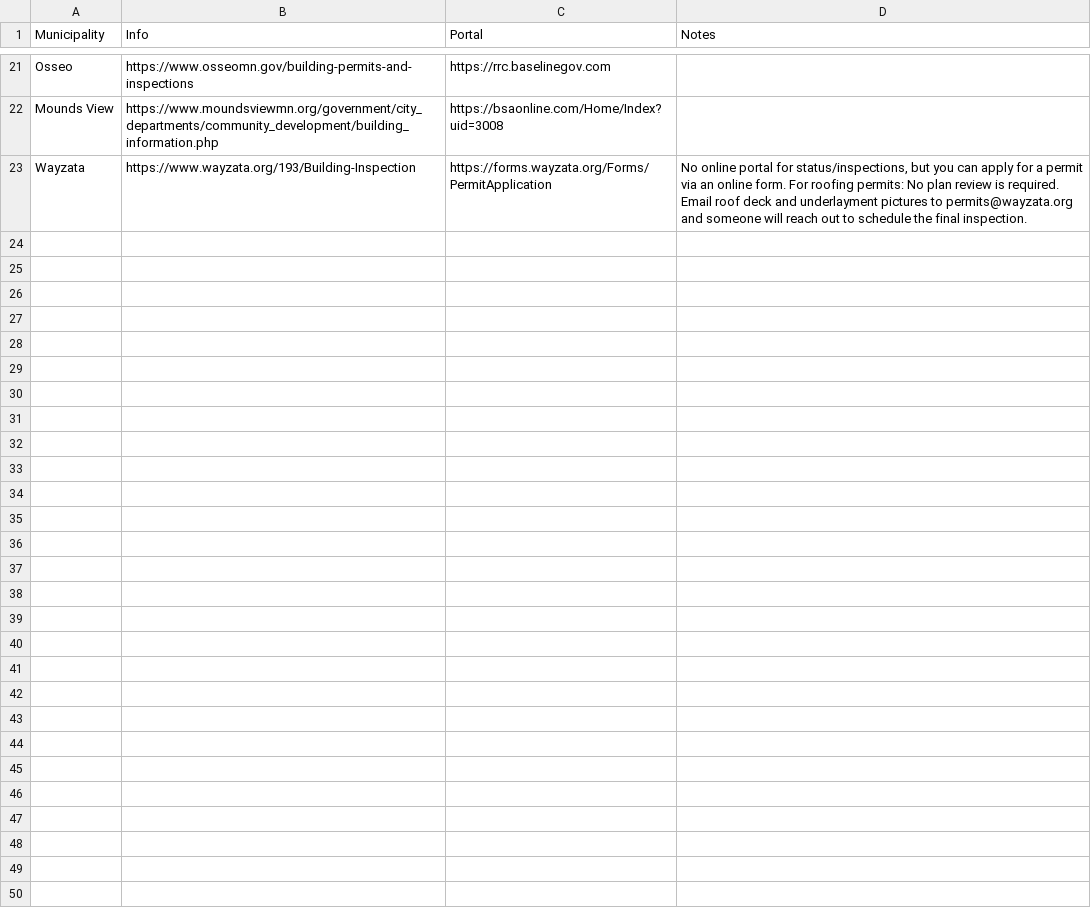
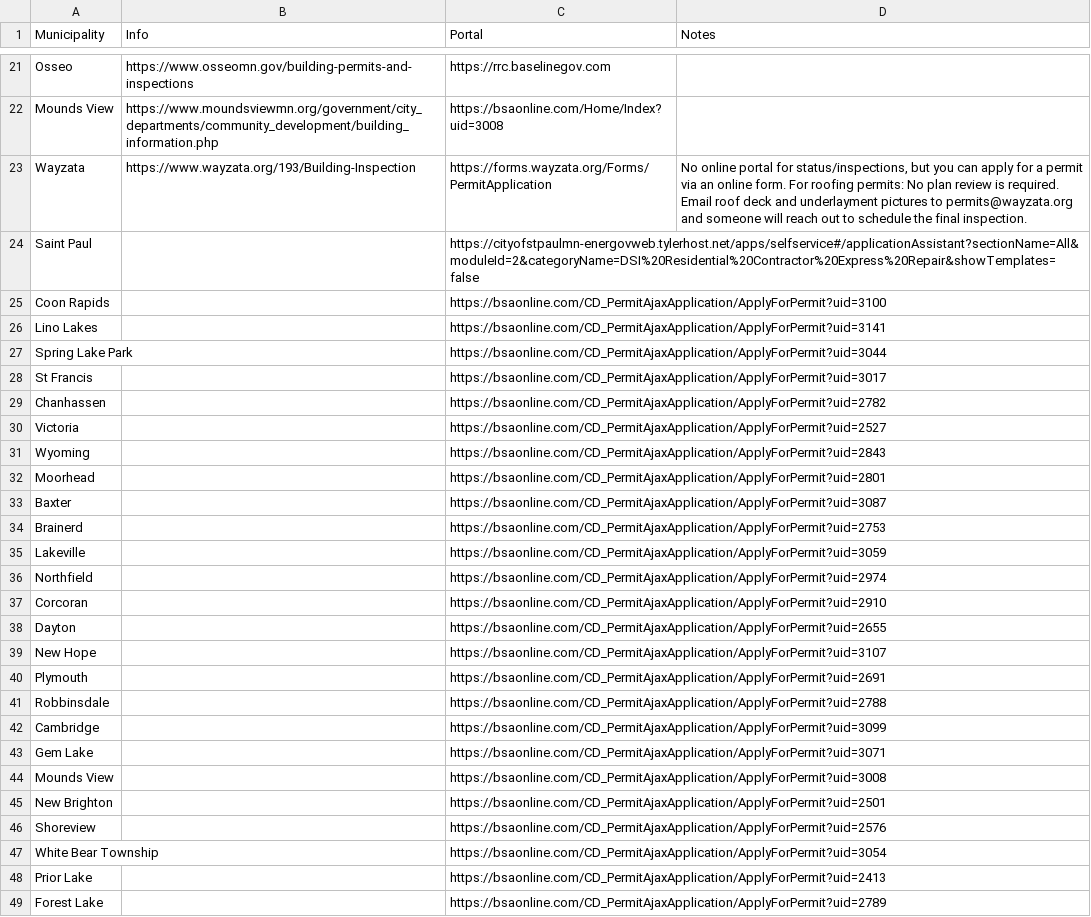
Before and after one commit to issroofing/permit-portal, a CSV file: database.csv, drawn as a sheet; only a part is shown, gaps mark what is left out; the diff names each change by its address in the sheet, - before the commit and + after, or states it on an @@ line.

Commit message:
Added municipalities to database.csv, added favicons and web manifest.

```diff
--- a/database.csv
+++ b/database.csv
+row 24: Saint Paul |  | https://cityofstpaulmn-energovweb.tylerhost.net/apps/selfservice#/applicationAssistant?sectionName=All&moduleId=2&categoryName=DSI%20Residential%20Contractor%20Express%20Repair&showTemplates=false
+row 25: Coon Rapids |  | https://bsaonline.com/CD_PermitAjaxApplication/ApplyForPermit?uid=3100
+row 26: Lino Lakes |  | https://bsaonline.com/CD_PermitAjaxApplication/ApplyForPermit?uid=3141
+row 27: Spring Lake Park |  | https://bsaonline.com/CD_PermitAjaxApplication/ApplyForPermit?uid=3044
+row 28: St Francis |  | https://bsaonline.com/CD_PermitAjaxApplication/ApplyForPermit?uid=3017
+row 29: Chanhassen |  | https://bsaonline.com/CD_PermitAjaxApplication/ApplyForPermit?uid=2782
+row 30: Victoria |  | https://bsaonline.com/CD_PermitAjaxApplication/ApplyForPermit?uid=2527
+row 31: Wyoming |  | https://bsaonline.com/CD_PermitAjaxApplication/ApplyForPermit?uid=2843
+row 32: Moorhead |  | https://bsaonline.com/CD_PermitAjaxApplication/ApplyForPermit?uid=2801
+row 33: Baxter |  | https://bsaonline.com/CD_PermitAjaxApplication/ApplyForPermit?uid=3087
+row 34: Brainerd |  | https://bsaonline.com/CD_PermitAjaxApplication/ApplyForPermit?uid=2753
+row 35: Lakeville |  | https://bsaonline.com/CD_PermitAjaxApplication/ApplyForPermit?uid=3059
+row 36: Northfield |  | https://bsaonline.com/CD_PermitAjaxApplication/ApplyForPermit?uid=2974
+row 37: Corcoran |  | https://bsaonline.com/CD_PermitAjaxApplication/ApplyForPermit?uid=2910
+row 38: Dayton |  | https://bsaonline.com/CD_PermitAjaxApplication/ApplyForPermit?uid=2655
+row 39: New Hope |  | https://bsaonline.com/CD_PermitAjaxApplication/ApplyForPermit?uid=3107
+row 40: Plymouth |  | https://bsaonline.com/CD_PermitAjaxApplication/ApplyForPermit?uid=2691
+row 41: Robbinsdale |  | https://bsaonline.com/CD_PermitAjaxApplication/ApplyForPermit?uid=2788
+row 42: Cambridge |  | https://bsaonline.com/CD_PermitAjaxApplication/ApplyForPermit?uid=3099
+row 43: Gem Lake |  | https://bsaonline.com/CD_PermitAjaxApplication/ApplyForPermit?uid=3071
+row 44: Mounds View |  | https://bsaonline.com/CD_PermitAjaxApplication/ApplyForPermit?uid=3008
+row 45: New Brighton |  | https://bsaonline.com/CD_PermitAjaxApplication/ApplyForPermit?uid=2501
+row 46: Shoreview |  | https://bsaonline.com/CD_PermitAjaxApplication/ApplyForPermit?uid=2576
+row 47: White Bear Township |  | https://bsaonline.com/CD_PermitAjaxApplication/ApplyForPermit?uid=3054
+row 48: Prior Lake |  | https://bsaonline.com/CD_PermitAjaxApplication/ApplyForPermit?uid=2413
+row 49: Forest Lake |  | https://bsaonline.com/CD_PermitAjaxApplication/ApplyForPermit?uid=2789
```
Also changed, not shown: 8 other files.
